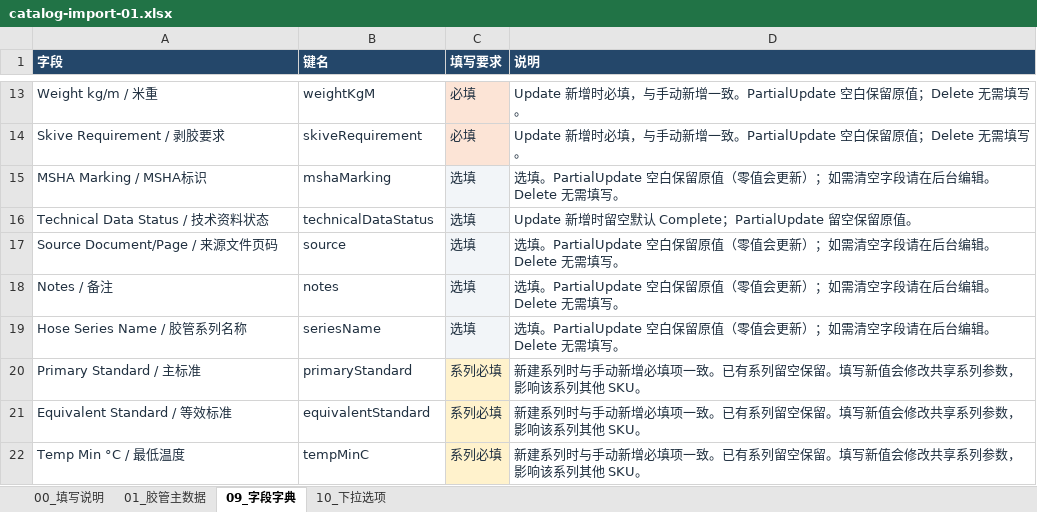
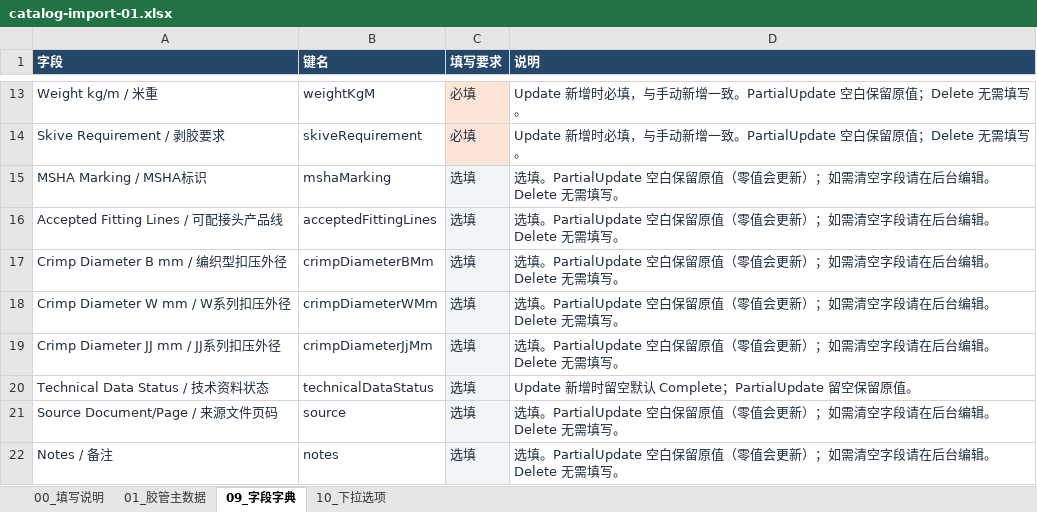
Before and after one commit to legendztk-netizen/Project1, an Excel workbook: public/templates/catalog-import-01.xlsx, sheet 09_字段字典, drawn as a sheet; only a part is shown, gaps mark what is left out; the shorter side is filled out with more unchanged rows; values as stored, in another font and other column widths than the file's, no borders; the diff names each change by its address in the sheet, - before the commit and + after, or states it on an @@ line.

```diff
--- a/public/templates/catalog-import-01.xlsx (sheet 09_字段字典)
+++ b/public/templates/catalog-import-01.xlsx (sheet 09_字段字典)
+row 16: Accepted Fitting Lines / 可配接头产品线 | acceptedFittingLines | 选填 | 选填。PartialUpdate 空白保留原值（零值会更新）；如需清空字段请在后台编辑。Delete 无需填写。
+row 17: Crimp Diameter B mm / 编织型扣压外径 | crimpDiameterBMm | 选填 | 选填。PartialUpdate 空白保留原值（零值会更新）；如需清空字段请在后台编辑。Delete 无需填写。
+row 18: Crimp Diameter W mm / W系列扣压外径 | crimpDiameterWMm | 选填 | 选填。PartialUpdate 空白保留原值（零值会更新）；如需清空字段请在后台编辑。Delete 无需填写。
+row 19: Crimp Diameter JJ mm / JJ系列扣压外径 | crimpDiameterJjMm | 选填 | 选填。PartialUpdate 空白保留原值（零值会更新）；如需清空字段请在后台编辑。Delete 无需填写。
```
Also changed, not shown: sheet 01_胶管主数据, public/templates/catalog-import-02.xlsx, public/templates/catalog-import-03.xlsx, 46 other files.
